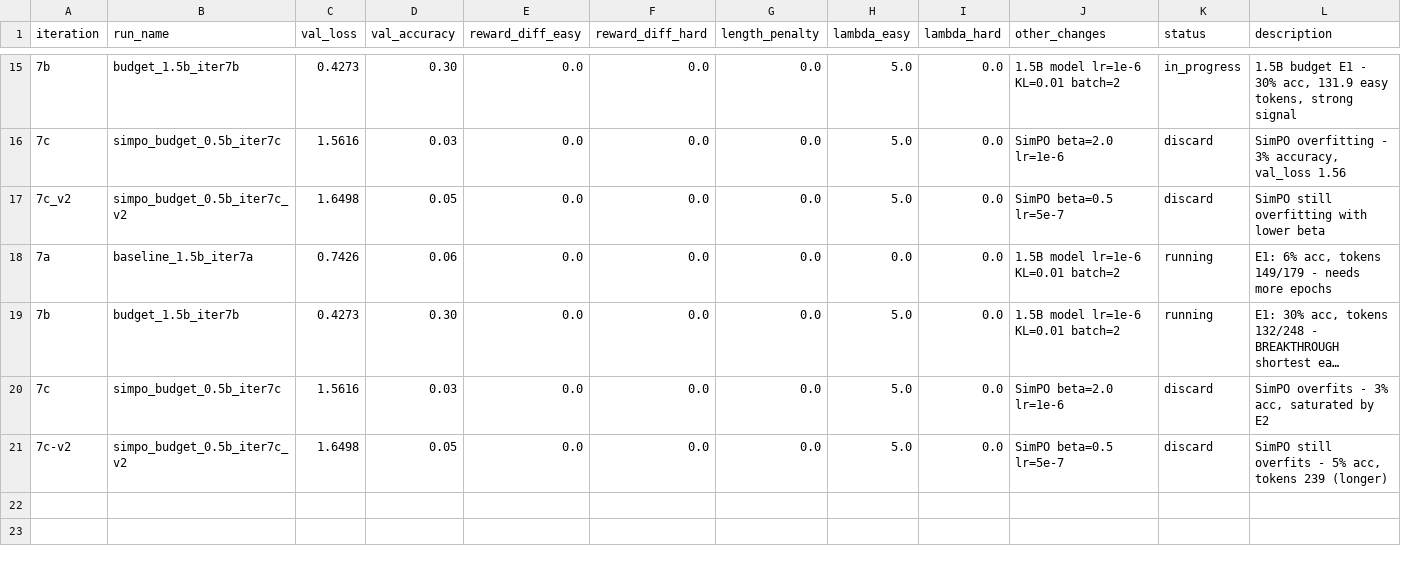
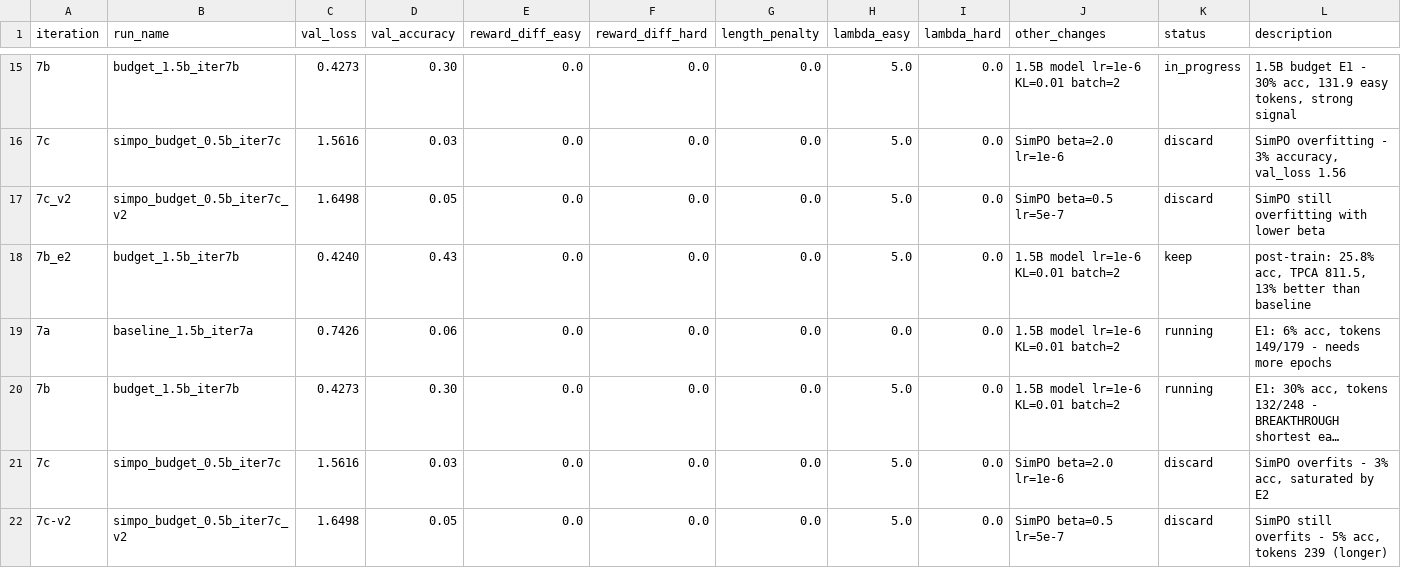
Before and after one commit to ArikMarik/budget-aware-dpo, a TSV file: autoresearch/results.tsv, drawn as a sheet; only a part is shown, gaps mark what is left out; long unchanged cells end in …; the diff names each change by its address in the sheet, - before the commit and + after, or states it on an @@ line.

```diff
--- a/autoresearch/results.tsv
+++ b/autoresearch/results.tsv
+row 18: 7b_e2 | budget_1.5b_iter7b | 0.4240 | 0.43 | 0.0 | 0.0 | 0.0 | 5.0 | 0.0 | 1.5B model lr=1e-6 KL=0.01 batch=2 | keep | post-train: 25.8% acc, TPCA 811.5, 13% better than baseline
```
Also changed, not shown: 1 other file.
